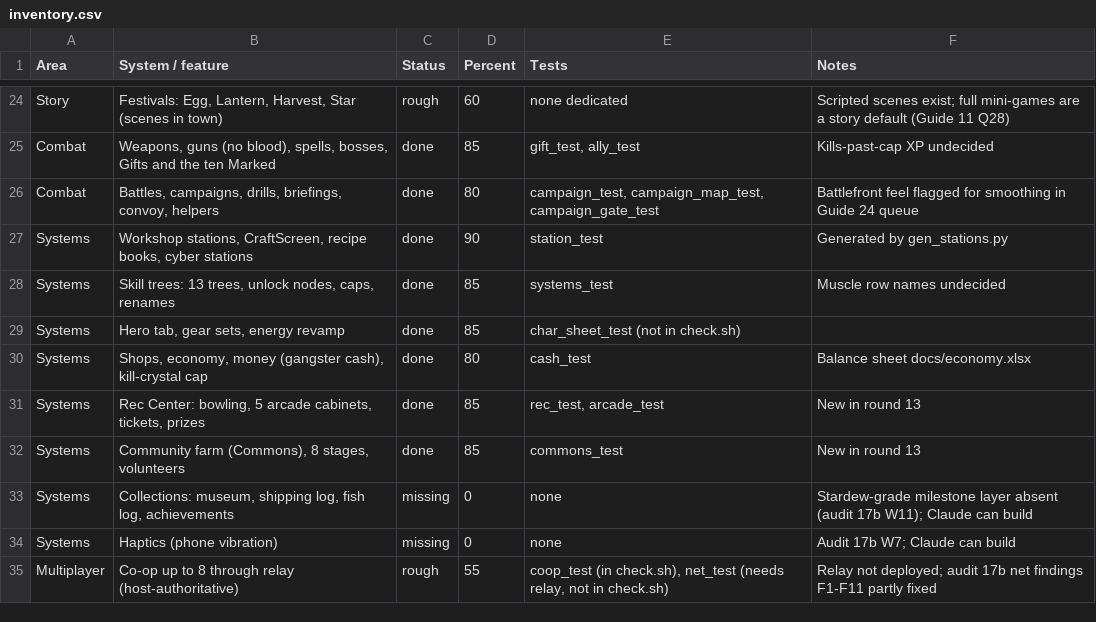
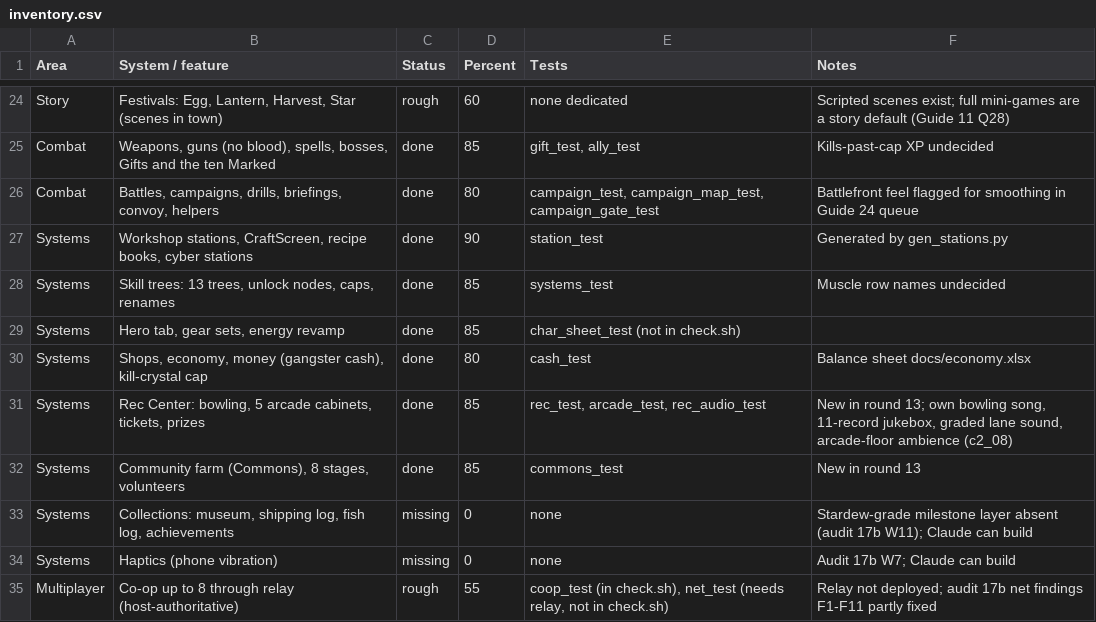
Before and after one commit to Excivious27/Dreams, a CSV file: docs/inventory.csv, drawn as a sheet; only a part is shown, gaps mark what is left out.

```diff
--- a/docs/inventory.csv
+++ b/docs/inventory.csv
@@ -30,3 +30,3 @@ Systems,"Hero tab, gear sets, energy revamp",done,85,char_sheet_test (not in che
 Systems,"Shops, economy, money (gangster cash), kill-crystal cap",done,80,cash_test,Balance sheet docs/economy.xlsx
-Systems,"Rec Center: bowling, 5 arcade cabinets, tickets, prizes",done,85,"rec_test, arcade_test",New in round 13
+Systems,"Rec Center: bowling, 5 arcade cabinets, tickets, prizes",done,85,"rec_test, arcade_test, rec_audio_test","New in round 13; own bowling song, 11-record jukebox, graded lane sound, arcade-floor ambience (c2_08)"
 Systems,"Community farm (Commons), 8 stages, volunteers",done,85,commons_test,New in round 13
```
Also changed, not shown: 58 other files.
